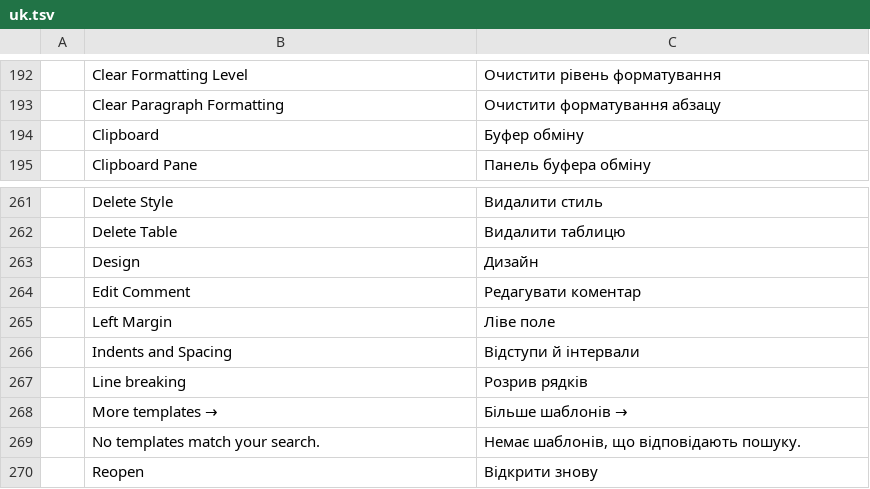
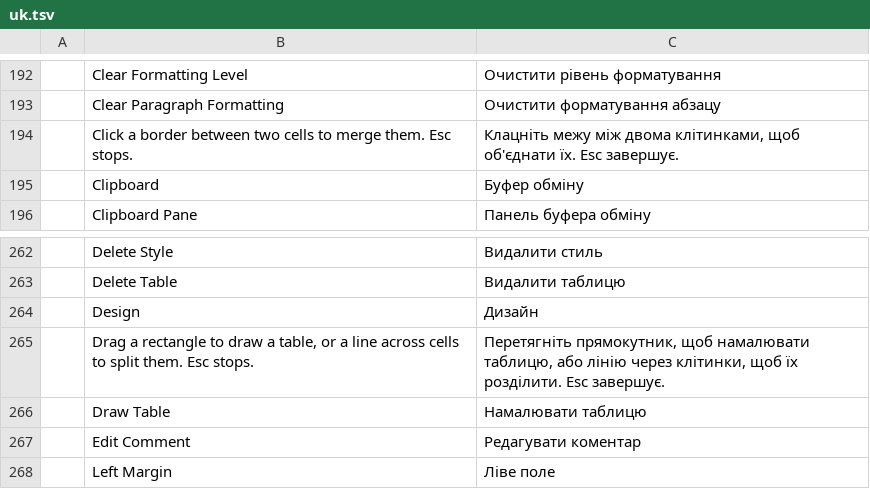
Before and after one commit to iBobX/wordcraft, a TSV file: crates/ui-egui/src/i18n/uk.tsv, drawn as a sheet; only a part is shown, gaps mark what is left out; the shorter side is filled out with more unchanged rows.

```diff
--- a/crates/ui-egui/src/i18n/uk.tsv
+++ b/crates/ui-egui/src/i18n/uk.tsv
@@ -193,2 +193,3 @@
 	Clear Paragraph Formatting	Очистити форматування абзацу
+	Click a border between two cells to merge them. Esc stops.	Клацніть межу між двома клітинками, щоб об'єднати їх. Esc завершує.
 	Clipboard	Буфер обміну
@@ -263,2 +264,4 @@
 	Design	Дизайн
+	Drag a rectangle to draw a table, or a line across cells to split them. Esc stops.	Перетягніть прямокутник, щоб намалювати таблицю, або лінію через клітинки, щоб їх розділити. Esc завершує.
+	Draw Table	Намалювати таблицю
 	Edit Comment	Редагувати коментар
```
Also changed, not shown: crates/ui-egui/src/i18n/es.tsv, crates/ui-egui/src/i18n/ja.tsv, 21 other files.
